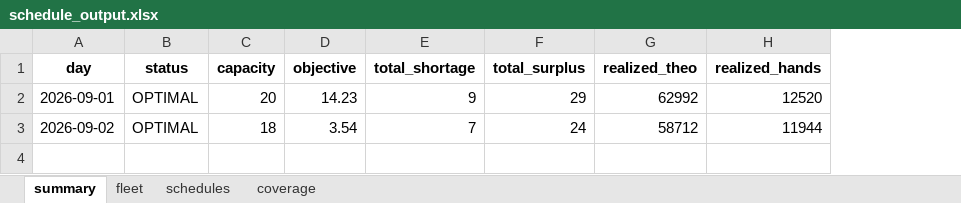
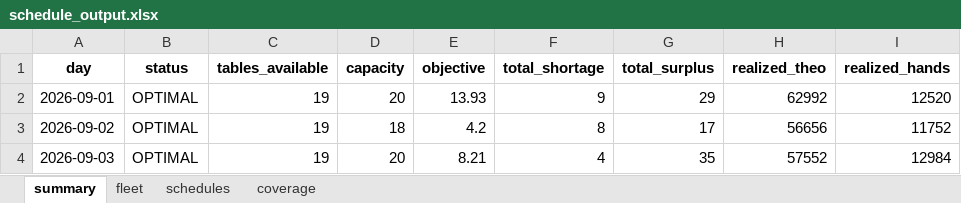
Before and after one commit to CarsonLoi/Optimization, an Excel workbook: examples/schedule_output.xlsx, sheet summary, drawn as a sheet; values as stored, in another font and other column widths than the file's, no borders; addresses are those after the commit; the diff names each change by its address in the sheet, - before the commit and + after, or states it on an @@ line.

```diff
--- a/examples/schedule_output.xlsx (sheet summary)
+++ b/examples/schedule_output.xlsx (sheet summary)
+column C (tables_available), rows 2-3: 19 | 19
-E2 (objective): 14.23
+E2 (objective): 13.93
-E3 (objective): 3.54
+E3 (objective): 4.2
-F3 (total_shortage): 7
+F3 (total_shortage): 8
-G3 (total_surplus): 24
+G3 (total_surplus): 17
-H3 (realized_theo): 58712
+H3 (realized_theo): 56656
-I3 (realized_hands): 11944
+I3 (realized_hands): 11752
+row 4: 2026-09-03 | OPTIMAL | 19 | 20 | 8.21 | 4 | 35 | 57552 | 12984
```
Also changed, not shown: sheet schedules, sheet coverage, sheet fleet, data/config.xlsx, data/demand.xlsx, 9 other files.
